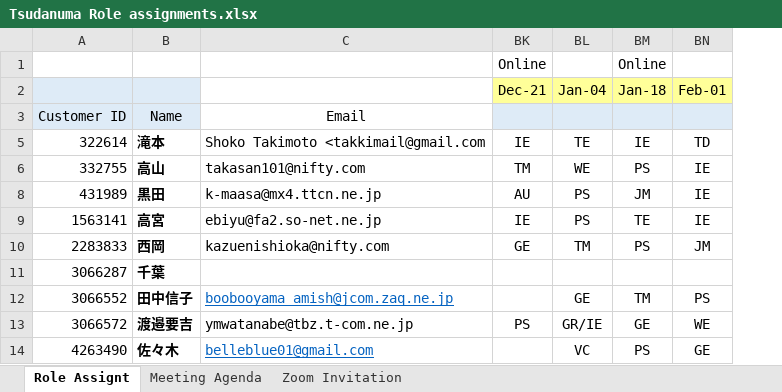
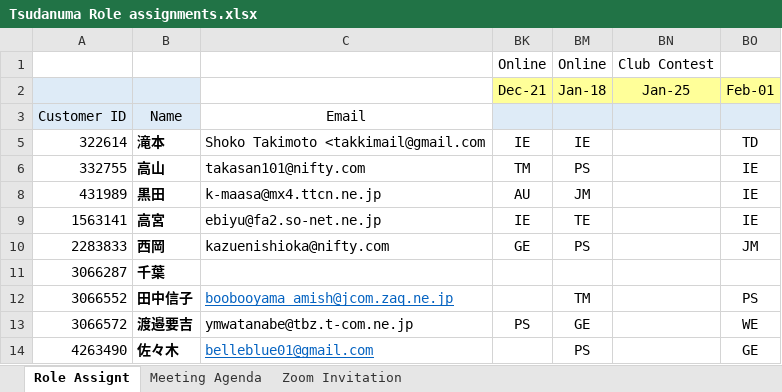
Before and after one commit to MasayukiTanaka0412/TsudanumaTMC, an Excel workbook: Tsudanuma Role assignments.xlsx, sheet Role Assignt, drawn as a sheet; only a part is shown; values as stored, in another font and other column widths than the file's, no borders; removed rows and columns are numbered as before the commit, all else as after; the diff names each change by its address in the sheet, - before the commit and + after, or states it on an @@ line.

Commit message:
Add files via upload

```diff
--- a/Tsudanuma Role assignments.xlsx (sheet Role Assignt)
+++ b/Tsudanuma Role assignments.xlsx (sheet Role Assignt)
@@ column BL (Jan-04) hidden, rows 5-14: TE | WE | PS | PS | TM |  | GE | GR/IE | VC @@
+column BN (Jan-25), row 1: Club Contest
```
Also changed, not shown: formulas that keep their value.
